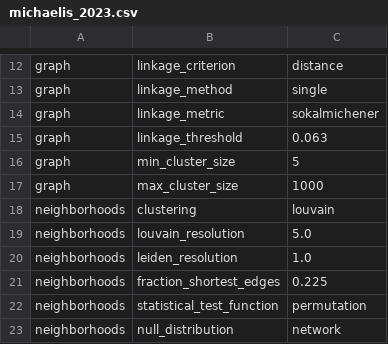
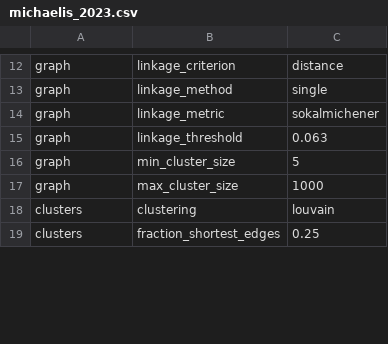
Before and after one commit to riskportal/risk-docs, a CSV file: notebooks/data/csv/params/michaelis_2023.csv, drawn as a sheet; only a part is shown, gaps mark what is left out; the diff covers the shown part only.

Commit message:
update notebooks to reflect separation of clustering from statistical tests

```diff
--- a/notebooks/data/csv/params/michaelis_2023.csv
+++ b/notebooks/data/csv/params/michaelis_2023.csv
@@ -17,7 +17,3 @@ graph,min_cluster_size,5
 graph,max_cluster_size,1000
-neighborhoods,clustering,louvain
-neighborhoods,louvain_resolution,5.0
-neighborhoods,leiden_resolution,1.0
-neighborhoods,fraction_shortest_edges,0.225
-neighborhoods,statistical_test_function,permutation
-neighborhoods,null_distribution,network
+clusters,clustering,louvain
+clusters,fraction_shortest_edges,0.25
```
Also changed, not shown: 1 added row, 3 removed rows and 6 edited cells elsewhere in this file, 7 other files.
